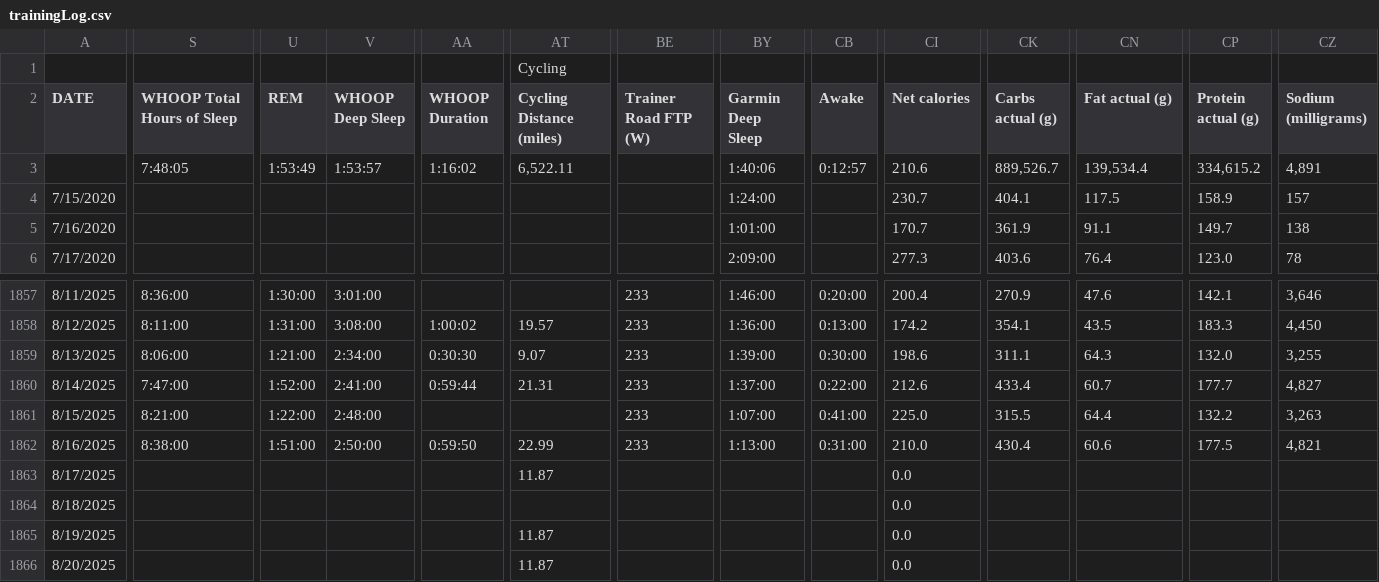
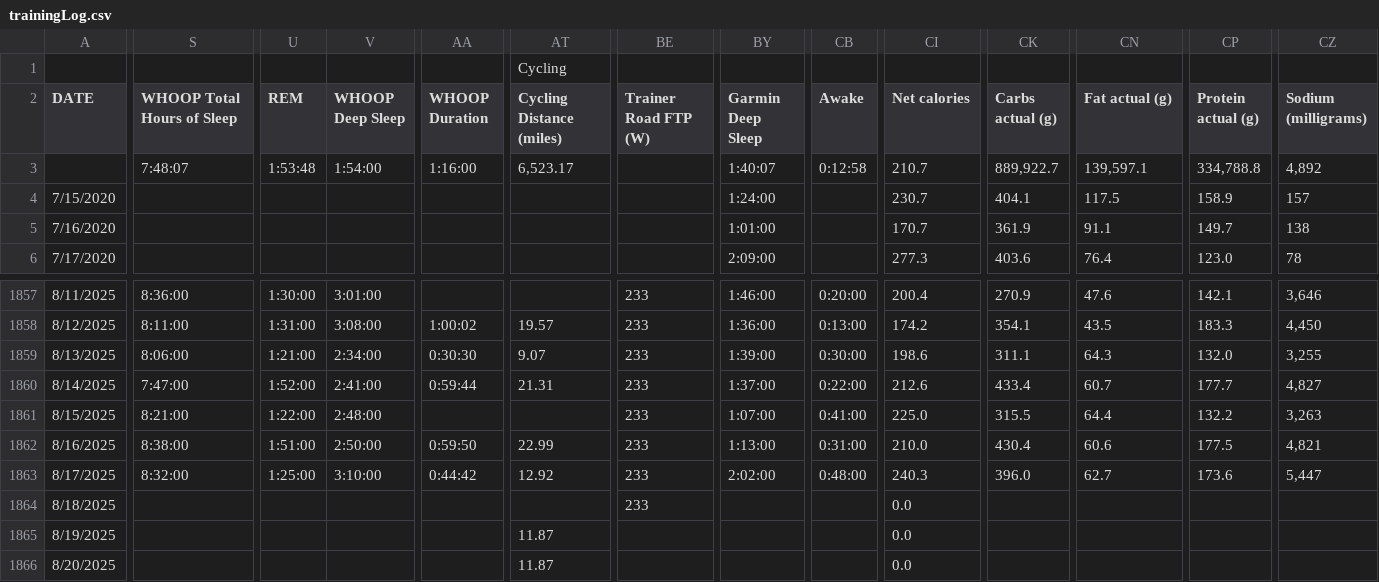
Before and after one commit to ptsouth97/traininglogWebserver, a CSV file: trainingLog.csv, drawn as a sheet; only a part is shown, gaps mark what is left out; the diff covers the shown part only; the diff names each change by its address in the sheet, - before the commit and + after, or states it on an @@ line.

```diff
--- a/trainingLog.csv
+++ b/trainingLog.csv
-S3 (WHOOP Total Hours of Sleep): 7:48:05
+S3 (WHOOP Total Hours of Sleep): 7:48:07
-U3 (REM): 1:53:49
+U3 (REM): 1:53:48
-V3 (WHOOP Deep Sleep): 1:53:57
+V3 (WHOOP Deep Sleep): 1:54:00
-AA3 (WHOOP Duration): 1:16:02
+AA3 (WHOOP Duration): 1:16:00
-AT3 (Cycling Distance (miles)): 6,522.11
+AT3 (Cycling Distance (miles)): 6,523.17
-BY3 (Garmin Deep Sleep): 1:40:06
+BY3 (Garmin Deep Sleep): 1:40:07
-CB3 (Awake): 0:12:57
+CB3 (Awake): 0:12:58
-CI3 (Net calories): 210.6
+CI3 (Net calories): 210.7
-CK3 (Carbs actual (g)): 889,526.7
+CK3 (Carbs actual (g)): 889,922.7
-CN3 (Fat actual (g)): 139,534.4
+CN3 (Fat actual (g)): 139,597.1
-CP3 (Protein actual (g)): 334,615.2
+CP3 (Protein actual (g)): 334,788.8
-CZ3 (Sodium (milligrams)): 4,891
+CZ3 (Sodium (milligrams)): 4,892
-S1863 (WHOOP Total Hours of Sleep): (empty)
+S1863 (WHOOP Total Hours of Sleep): 8:32:00
-U1863 (REM): (empty)
+U1863 (REM): 1:25:00
-V1863 (WHOOP Deep Sleep): (empty)
+V1863 (WHOOP Deep Sleep): 3:10:00
-AA1863 (WHOOP Duration): (empty)
+AA1863 (WHOOP Duration): 0:44:42
-AT1863 (Cycling Distance (miles)): 11.87
+AT1863 (Cycling Distance (miles)): 12.92
-BE1863:BE1864 (Trainer Road FTP (W)): (empty)
+BE1863:BE1864 (Trainer Road FTP (W)): 233
-BY1863 (Garmin Deep Sleep): (empty)
+BY1863 (Garmin Deep Sleep): 2:02:00
-CB1863 (Awake): (empty)
+CB1863 (Awake): 0:48:00
-CI1863 (Net calories): 0.0
+CI1863 (Net calories): 240.3
-CK1863 (Carbs actual (g)): (empty)
+CK1863 (Carbs actual (g)): 396.0
-CN1863 (Fat actual (g)): (empty)
+CN1863 (Fat actual (g)): 62.7
-CP1863 (Protein actual (g)): (empty)
+CP1863 (Protein actual (g)): 173.6
-CZ1863 (Sodium (milligrams)): (empty)
+CZ1863 (Sodium (milligrams)): 5,447
```
Also changed, not shown: 66 edited cells elsewhere in this file, 6 other files.
